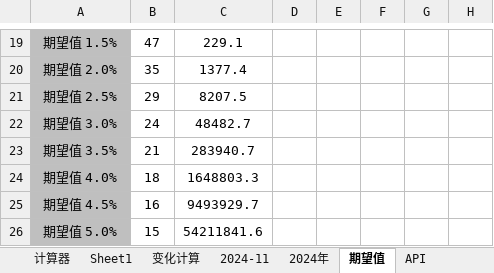
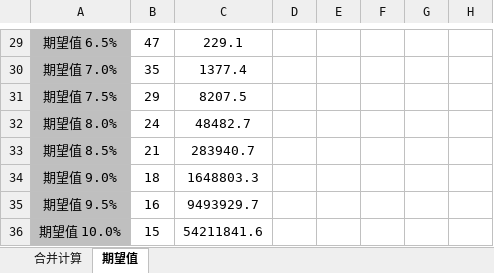
Before and after one commit to Jerrybaijy/notes, an Excel workbook: 交易/加密货币交易计算.xlsx, sheet 期望值, drawn as a sheet; only a part is shown, gaps mark what is left out; values as stored, in another font and other column widths than the file's, no borders; addresses are those after the commit; the diff covers the shown part only; the diff names each change by its address in the sheet, - before the commit and + after, or states it on an @@ line.

```diff
--- a/交易/加密货币交易计算.xlsx (sheet 期望值)
+++ b/交易/加密货币交易计算.xlsx (sheet 期望值)
-sheet tab: 计算器
-sheet tab: Sheet1
-sheet tab: 变化计算
-sheet tab: 2024-11
-sheet tab: 2024年
-sheet tab: API
-A29: 期望值 1.5%
+A29: 期望值 6.5%
-A30: 期望值 2.0%
+A30: 期望值 7.0%
-A31: 期望值 2.5%
+A31: 期望值 7.5%
-A32: 期望值 3.0%
+A32: 期望值 8.0%
-A33: 期望值 3.5%
+A33: 期望值 8.5%
-A34: 期望值 4.0%
+A34: 期望值 9.0%
-A35: 期望值 4.5%
+A35: 期望值 9.5%
-A36: 期望值 5.0%
+A36: 期望值 10.0%
```
Also changed, not shown: 11 added rows, 1 removed row and 13 edited cells elsewhere in this sheet, sheet 合并计算, other sheet tabs, 7 other files.
